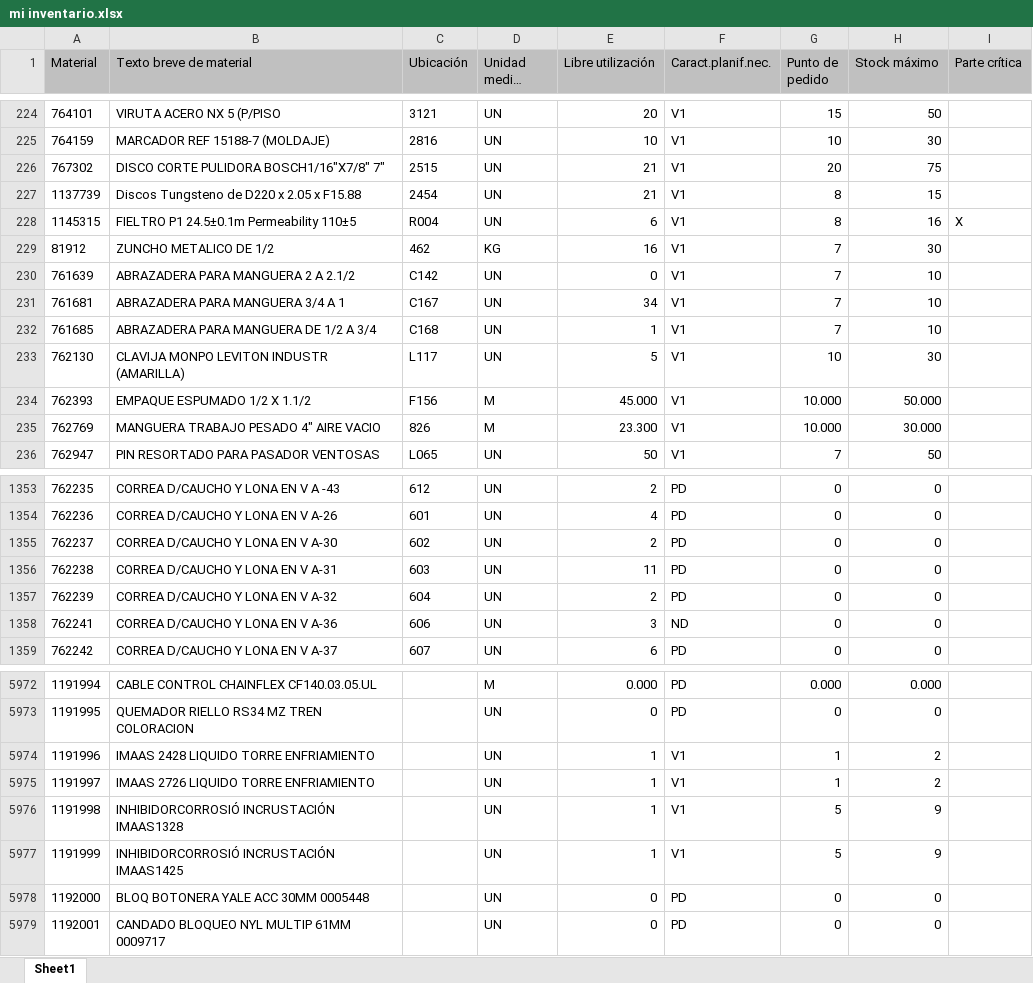
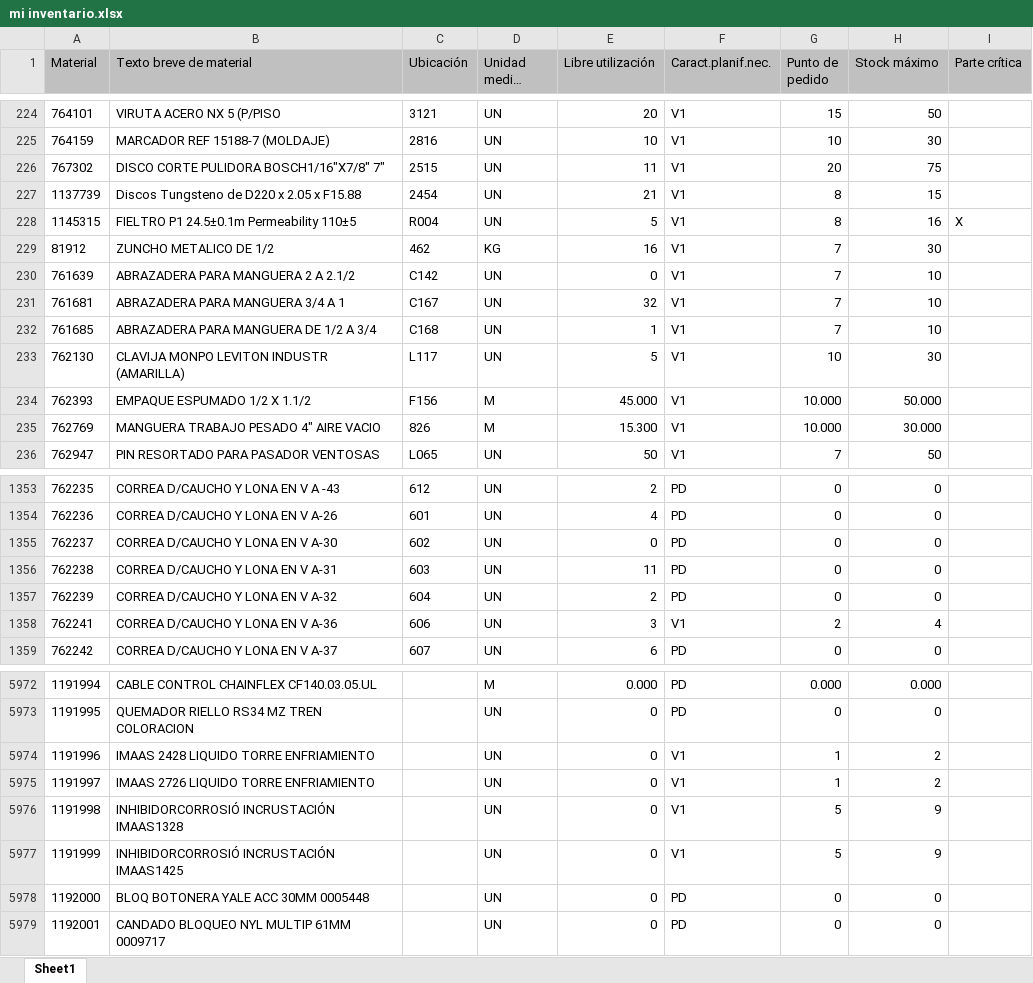
Before and after one commit to reservaseternit-netizen/mi-inventario, an Excel workbook: mi inventario.xlsx, sheet Sheet1, drawn as a sheet; only a part is shown, gaps mark what is left out; long unchanged cells end in …; values as stored, in another font and other column widths than the file's, no borders; the diff covers the shown part only; the diff names each change by its address in the sheet, - before the commit and + after, or states it on an @@ line.

```diff
--- a/mi inventario.xlsx (sheet Sheet1)
+++ b/mi inventario.xlsx (sheet Sheet1)
-E226 (Libre utilización): 21
+E226 (Libre utilización): 11
-E228 (Libre utilización): 6
+E228 (Libre utilización): 5
-E231 (Libre utilización): 34
+E231 (Libre utilización): 32
-E235 (Libre utilización): 23.300
+E235 (Libre utilización): 15.300
-E1355 (Libre utilización): 2
+E1355 (Libre utilización): 0
-F1358 (Caract.planif.nec.): ND
+F1358 (Caract.planif.nec.): V1
-G1358 (Punto de pedido): 0
+G1358 (Punto de pedido): 2
-H1358 (Stock máximo): 0
+H1358 (Stock máximo): 4
-E5974:E5977 (Libre utilización): 1
+E5974:E5977 (Libre utilización): 0
```
Also changed, not shown: 34 added rows, 34 removed rows, 2 moved rows and 74 edited cells elsewhere in this sheet.
